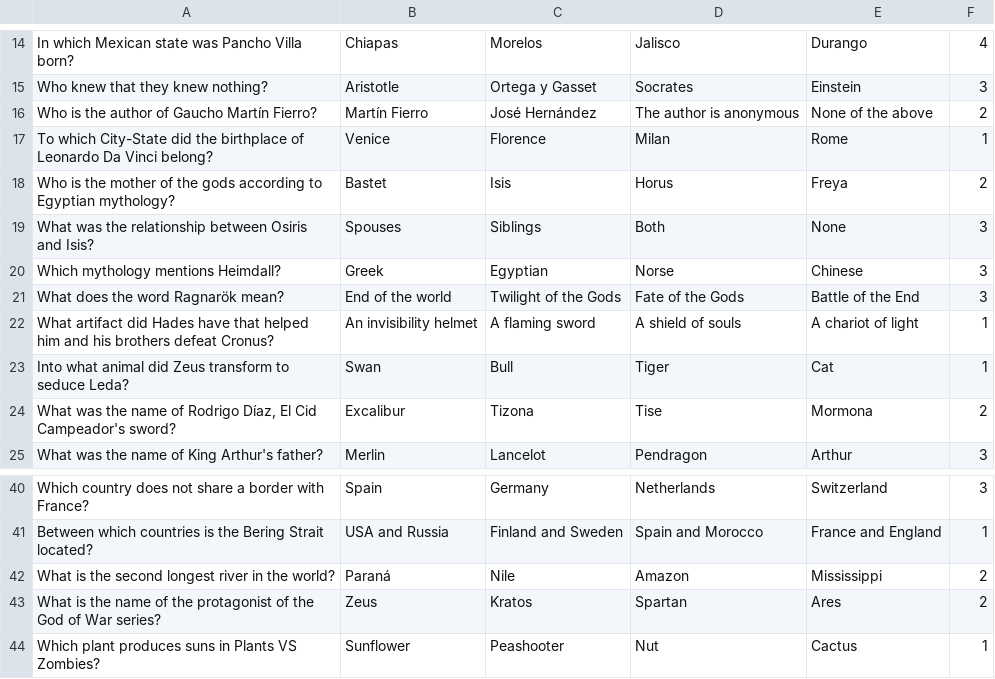
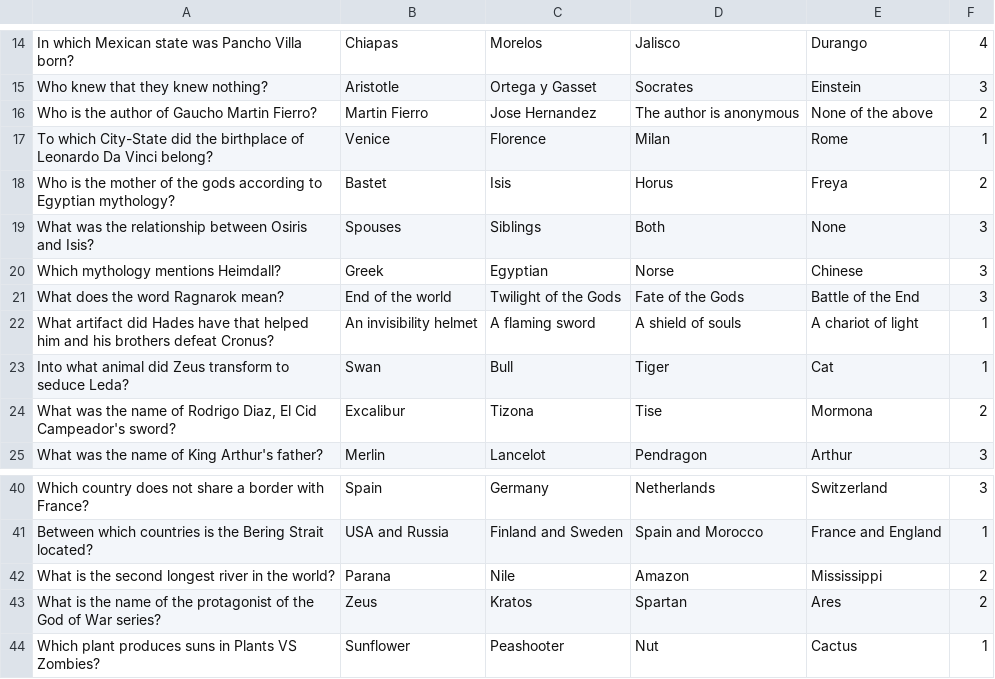
Before and after one commit to alanmaizon/glowing-five, a CSV file: questions.csv, drawn as a sheet; only a part is shown, gaps mark what is left out.

Commit message:
Changes to be committed: 	modified:   app.py 	modified:   questions.csv 	new file:   static/style.css 	new file:   static/timer.js 	new file:   templates/base.html

```diff
--- a/questions.csv
+++ b/questions.csv
@@ -15,3 +15,3 @@ In which Mexican state was Pancho Villa born?;Chiapas;Morelos;Jalisco;Durango;4
 Who knew that they knew nothing?;Aristotle;Ortega y Gasset;Socrates;Einstein;3
-Who is the author of Gaucho Martín Fierro?;Martín Fierro;José Hernández;The author is anonymous;None of the above;2
+Who is the author of Gaucho Martin Fierro?;Martin Fierro;Jose Hernandez;The author is anonymous;None of the above;2
 To which City-State did the birthplace of Leonardo Da Vinci belong?;Venice;Florence;Milan;Rome;1
@@ -20,6 +20,6 @@ What was the relationship between Osiris and Isis?;Spouses;Siblings;Both;None;3
 Which mythology mentions Heimdall?;Greek;Egyptian;Norse;Chinese;3
-What does the word Ragnarök mean?;End of the world;Twilight of the Gods;Fate of the Gods;Battle of the End;3
+What does the word Ragnarok mean?;End of the world;Twilight of the Gods;Fate of the Gods;Battle of the End;3
 What artifact did Hades have that helped him and his brothers defeat Cronus?;An invisibility helmet;A flaming sword;A shield of souls;A chariot of light;1
 Into what animal did Zeus transform to seduce Leda?;Swan;Bull;Tiger;Cat;1
-What was the name of Rodrigo Díaz, El Cid Campeador's sword?;Excalibur;Tizona;Tise;Mormona;2
+What was the name of Rodrigo Diaz, El Cid Campeador's sword?;Excalibur;Tizona;Tise;Mormona;2
 What was the name of King Arthur's father?;Merlin;Lancelot;Pendragon;Arthur;3
@@ -41,3 +41,3 @@ Which country does not share a border with France?;Spain;Germany;Netherlands;Swi
 Between which countries is the Bering Strait located?;USA and Russia;Finland and Sweden;Spain and Morocco;France and England;1
-What is the second longest river in the world?;Paraná;Nile;Amazon;Mississippi;2
+What is the second longest river in the world?;Parana;Nile;Amazon;Mississippi;2
 What is the name of the protagonist of the God of War series?;Zeus;Kratos;Spartan;Ares;2
```
Also changed, not shown: 4 other files.
